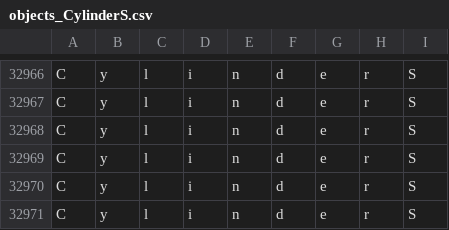
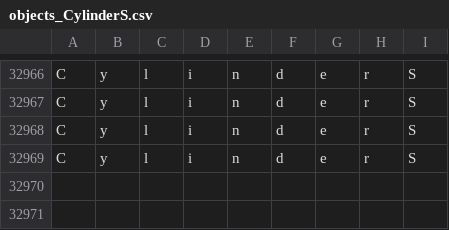
Before and after one commit to OSUrobotics/KinovaGrasping, a CSV file: gym-kinova-gripper/objects_CylinderS.csv, drawn as a sheet; only a part is shown, gaps mark what is left out.

```diff
--- a/gym-kinova-gripper/objects_CylinderS.csv
+++ b/gym-kinova-gripper/objects_CylinderS.csv
@@ -32969,3 +32969 @@ C,y,l,i,n,d,e,r,S
 C,y,l,i,n,d,e,r,S
-C,y,l,i,n,d,e,r,S
-C,y,l,i,n,d,e,r,S
```
Also changed, not shown: gym-kinova-gripper/objects_CubeS.csv, 5 other files.
